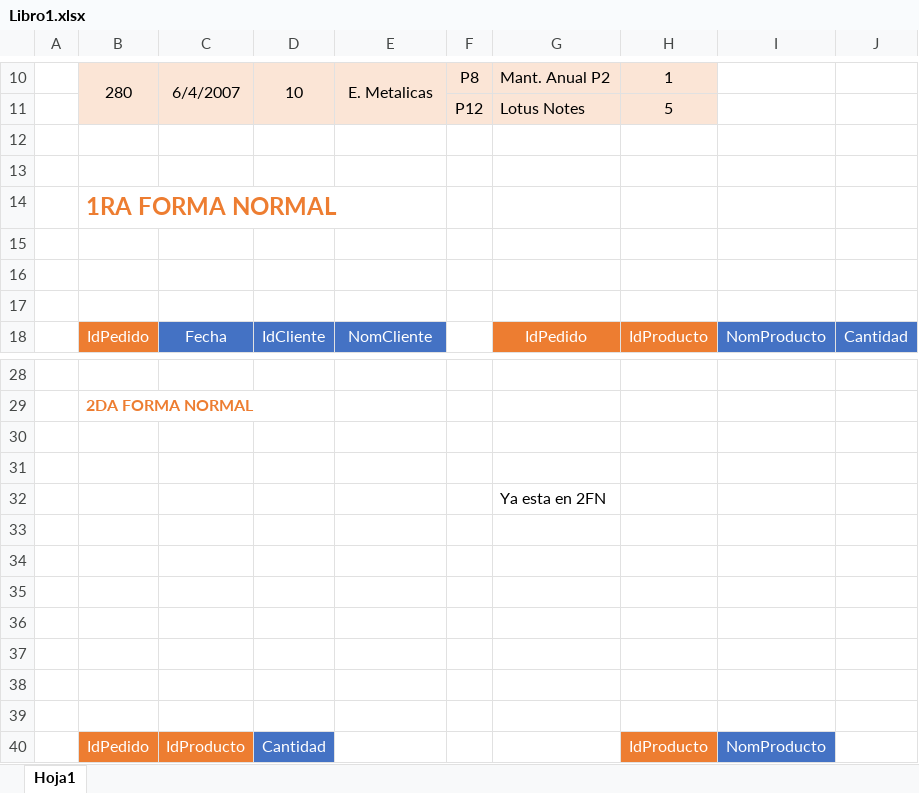
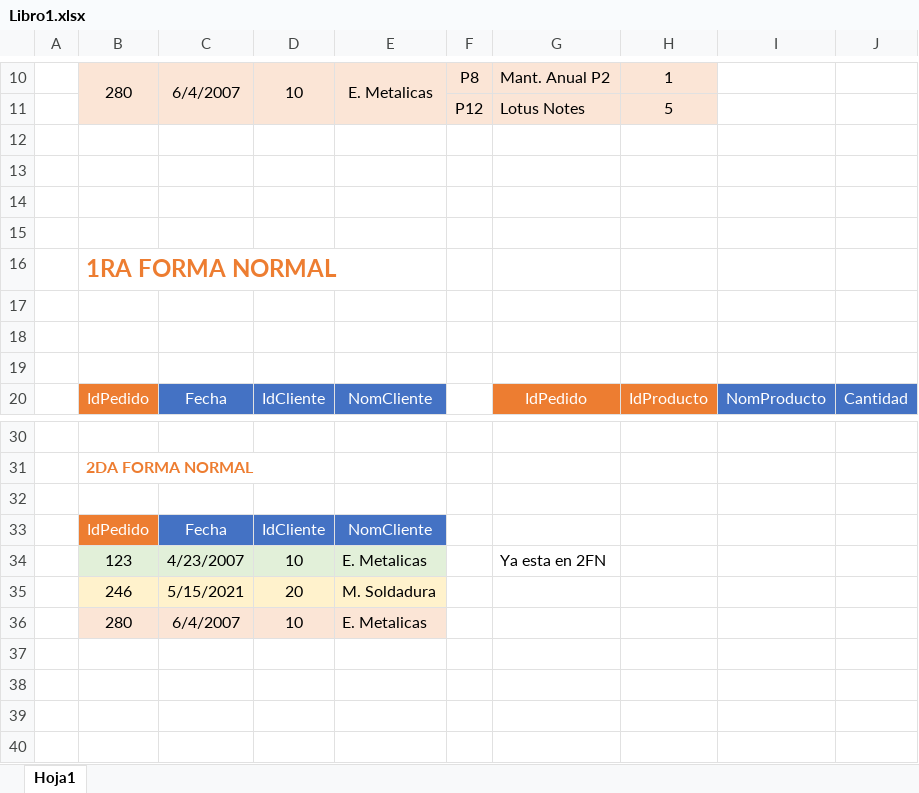
Before and after one commit to gcoronelc/UNI-MODELAMIENTO-DATOS-2021-09, an Excel workbook: Clase07/Libro1.xlsx, sheet Hoja1, drawn as a sheet; only a part is shown, gaps mark what is left out; the shorter side is filled out with more unchanged rows; values as stored, in another font and other column widths than the file's, no borders; removed rows and columns are numbered as before the commit, all else as after; the diff names each change by its address in the sheet, - before the commit and + after, or states it on an @@ line.

Commit message:
Clase 07

```diff
--- a/Clase07/Libro1.xlsx (sheet Hoja1)
+++ b/Clase07/Libro1.xlsx (sheet Hoja1)
+row 14: (empty)
+row 15: (empty)
-row 33: (empty)
+row 33:  | IdPedido | Fecha | IdCliente | NomCliente
-B33 fill: none
+B33 fill: #ED7D31
-C33:E33 fill: none
+C33:E33 fill: #4472C4
-row 32:  |  |  |  |  |  | Ya esta en 2FN
-row 34: (empty)
+row 34:  | 123 | 4/23/2007 | 10 | E. Metalicas |  | Ya esta en 2FN
-B34:E34 fill: none
+B34:E34 fill: #E2F0D9
-row 35: (empty)
+row 35:  | 246 | 5/15/2021 | 20 | M. Soldadura
-B35:E35 fill: none
+B35:E35 fill: #FFF2CC
+row 36:  | 280 | 6/4/2007 | 10 | E. Metalicas
```
Also changed, not shown: 2 other files.
